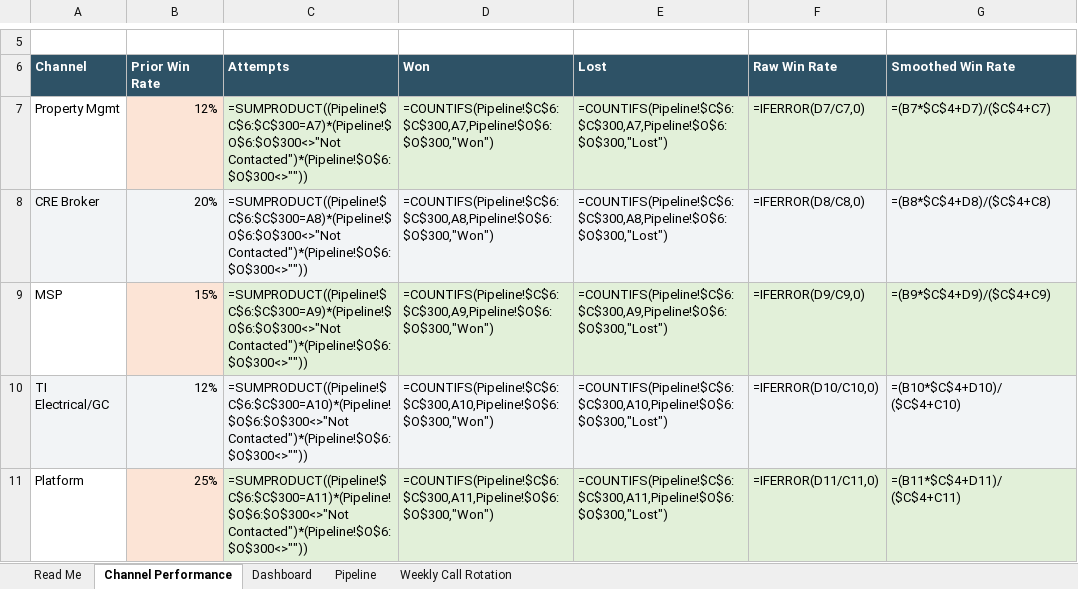
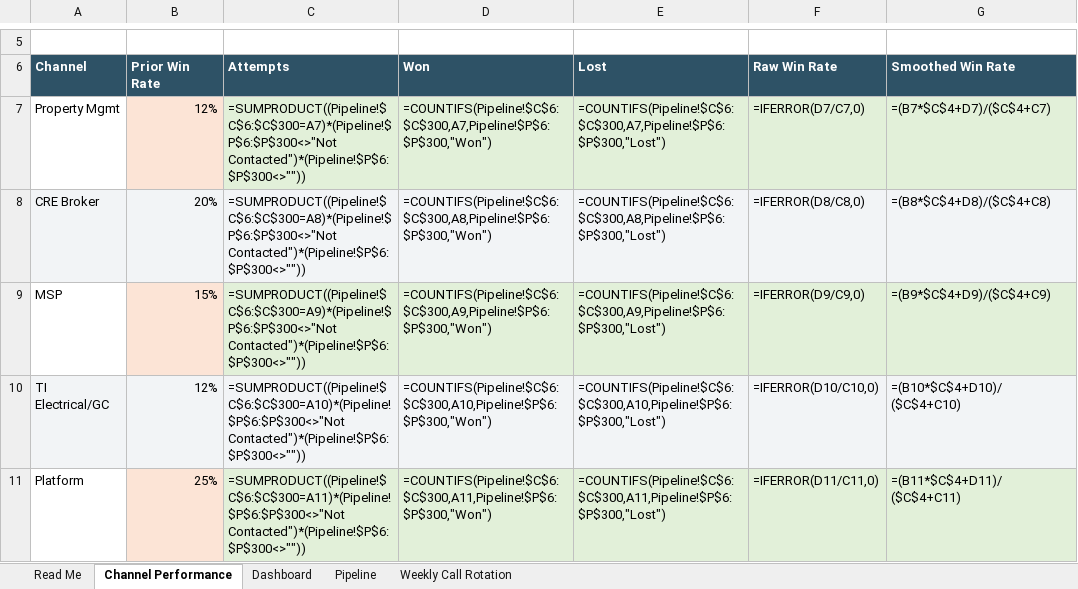
Before and after one commit to AzRea7/Michigan-leads, an Excel workbook: Metro_Detroit_Lead_Gen_System.xlsx, sheet Channel Performance, drawn as a sheet; only a part is shown, gaps mark what is left out; values as stored, in another font and other column widths than the file's, no borders; formulas without a stored value are shown as written; the diff covers the shown part only; the diff names each change by its address in the sheet, - before the commit and + after, or states it on an @@ line.

```diff
--- a/Metro_Detroit_Lead_Gen_System.xlsx (sheet Channel Performance)
+++ b/Metro_Detroit_Lead_Gen_System.xlsx (sheet Channel Performance)
-C7 (Attempts): =SUMPRODUCT((Pipeline!$C$6:$C$300=A7)*(Pipeline!$O$6:$O$300<>"Not Contacted")*(Pipeline!$O$6:$O$300<>""))
+C7 (Attempts): =SUMPRODUCT((Pipeline!$C$6:$C$300=A7)*(Pipeline!$P$6:$P$300<>"Not Contacted")*(Pipeline!$P$6:$P$300<>""))
-D7 (Won): =COUNTIFS(Pipeline!$C$6:$C$300,A7,Pipeline!$O$6:$O$300,"Won")
+D7 (Won): =COUNTIFS(Pipeline!$C$6:$C$300,A7,Pipeline!$P$6:$P$300,"Won")
-E7 (Lost): =COUNTIFS(Pipeline!$C$6:$C$300,A7,Pipeline!$O$6:$O$300,"Lost")
+E7 (Lost): =COUNTIFS(Pipeline!$C$6:$C$300,A7,Pipeline!$P$6:$P$300,"Lost")
-C8 (Attempts): =SUMPRODUCT((Pipeline!$C$6:$C$300=A8)*(Pipeline!$O$6:$O$300<>"Not Contacted")*(Pipeline!$O$6:$O$300<>""))
+C8 (Attempts): =SUMPRODUCT((Pipeline!$C$6:$C$300=A8)*(Pipeline!$P$6:$P$300<>"Not Contacted")*(Pipeline!$P$6:$P$300<>""))
-D8 (Won): =COUNTIFS(Pipeline!$C$6:$C$300,A8,Pipeline!$O$6:$O$300,"Won")
+D8 (Won): =COUNTIFS(Pipeline!$C$6:$C$300,A8,Pipeline!$P$6:$P$300,"Won")
-E8 (Lost): =COUNTIFS(Pipeline!$C$6:$C$300,A8,Pipeline!$O$6:$O$300,"Lost")
+E8 (Lost): =COUNTIFS(Pipeline!$C$6:$C$300,A8,Pipeline!$P$6:$P$300,"Lost")
-C9 (Attempts): =SUMPRODUCT((Pipeline!$C$6:$C$300=A9)*(Pipeline!$O$6:$O$300<>"Not Contacted")*(Pipeline!$O$6:$O$300<>""))
+C9 (Attempts): =SUMPRODUCT((Pipeline!$C$6:$C$300=A9)*(Pipeline!$P$6:$P$300<>"Not Contacted")*(Pipeline!$P$6:$P$300<>""))
-D9 (Won): =COUNTIFS(Pipeline!$C$6:$C$300,A9,Pipeline!$O$6:$O$300,"Won")
+D9 (Won): =COUNTIFS(Pipeline!$C$6:$C$300,A9,Pipeline!$P$6:$P$300,"Won")
-E9 (Lost): =COUNTIFS(Pipeline!$C$6:$C$300,A9,Pipeline!$O$6:$O$300,"Lost")
+E9 (Lost): =COUNTIFS(Pipeline!$C$6:$C$300,A9,Pipeline!$P$6:$P$300,"Lost")
-C10 (Attempts): =SUMPRODUCT((Pipeline!$C$6:$C$300=A10)*(Pipeline!$O$6:$O$300<>"Not Contacted")*(Pipeline!$O$6:$O$300<>""))
+C10 (Attempts): =SUMPRODUCT((Pipeline!$C$6:$C$300=A10)*(Pipeline!$P$6:$P$300<>"Not Contacted")*(Pipeline!$P$6:$P$300<>""))
-D10 (Won): =COUNTIFS(Pipeline!$C$6:$C$300,A10,Pipeline!$O$6:$O$300,"Won")
+D10 (Won): =COUNTIFS(Pipeline!$C$6:$C$300,A10,Pipeline!$P$6:$P$300,"Won")
-E10 (Lost): =COUNTIFS(Pipeline!$C$6:$C$300,A10,Pipeline!$O$6:$O$300,"Lost")
+E10 (Lost): =COUNTIFS(Pipeline!$C$6:$C$300,A10,Pipeline!$P$6:$P$300,"Lost")
-C11 (Attempts): =SUMPRODUCT((Pipeline!$C$6:$C$300=A11)*(Pipeline!$O$6:$O$300<>"Not Contacted")*(Pipeline!$O$6:$O$300<>""))
+C11 (Attempts): =SUMPRODUCT((Pipeline!$C$6:$C$300=A11)*(Pipeline!$P$6:$P$300<>"Not Contacted")*(Pipeline!$P$6:$P$300<>""))
-D11 (Won): =COUNTIFS(Pipeline!$C$6:$C$300,A11,Pipeline!$O$6:$O$300,"Won")
+D11 (Won): =COUNTIFS(Pipeline!$C$6:$C$300,A11,Pipeline!$P$6:$P$300,"Won")
-E11 (Lost): =COUNTIFS(Pipeline!$C$6:$C$300,A11,Pipeline!$O$6:$O$300,"Lost")
+E11 (Lost): =COUNTIFS(Pipeline!$C$6:$C$300,A11,Pipeline!$P$6:$P$300,"Lost")
```
Also changed, not shown: 1 added row and 9 edited cells elsewhere in this sheet, sheet Pipeline, sheet Read Me, sheet Dashboard, sheet Weekly Call Rotation, 1 other file.
